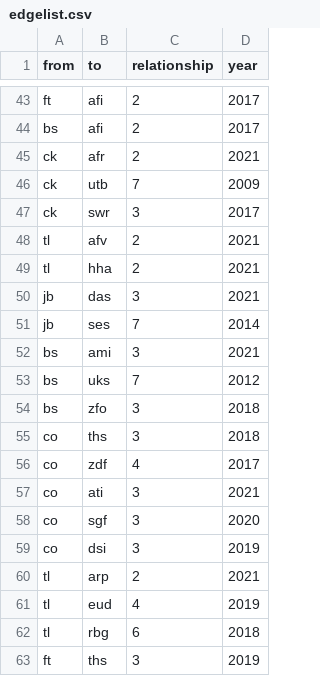
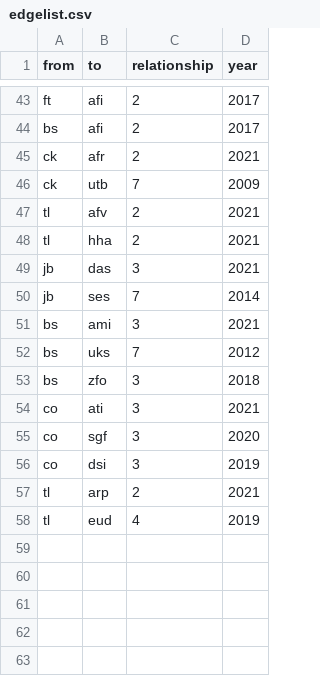
Before and after one commit to sl139/SNA_testat, a CSV file: edgelist.csv, drawn as a sheet; only a part is shown, gaps mark what is left out.

Commit message:
Update edgelist.csv

```diff
--- a/edgelist.csv
+++ b/edgelist.csv
@@ -46,3 +46,2 @@ ck,afr,2,2021
 ck,utb,7,2009
-ck,swr,3,2017
 tl,afv,2,2021
@@ -54,4 +53,2 @@ bs,uks,7,2012
 bs,zfo,3,2018
-co,ths,3,2018
-co,zdf,4,2017
 co,ati,3,2021
@@ -61,3 +58 @@ tl,arp,2,2021
 tl,eud,4,2019
-tl,rbg,6,2018
-ft,ths,3,2019
```
